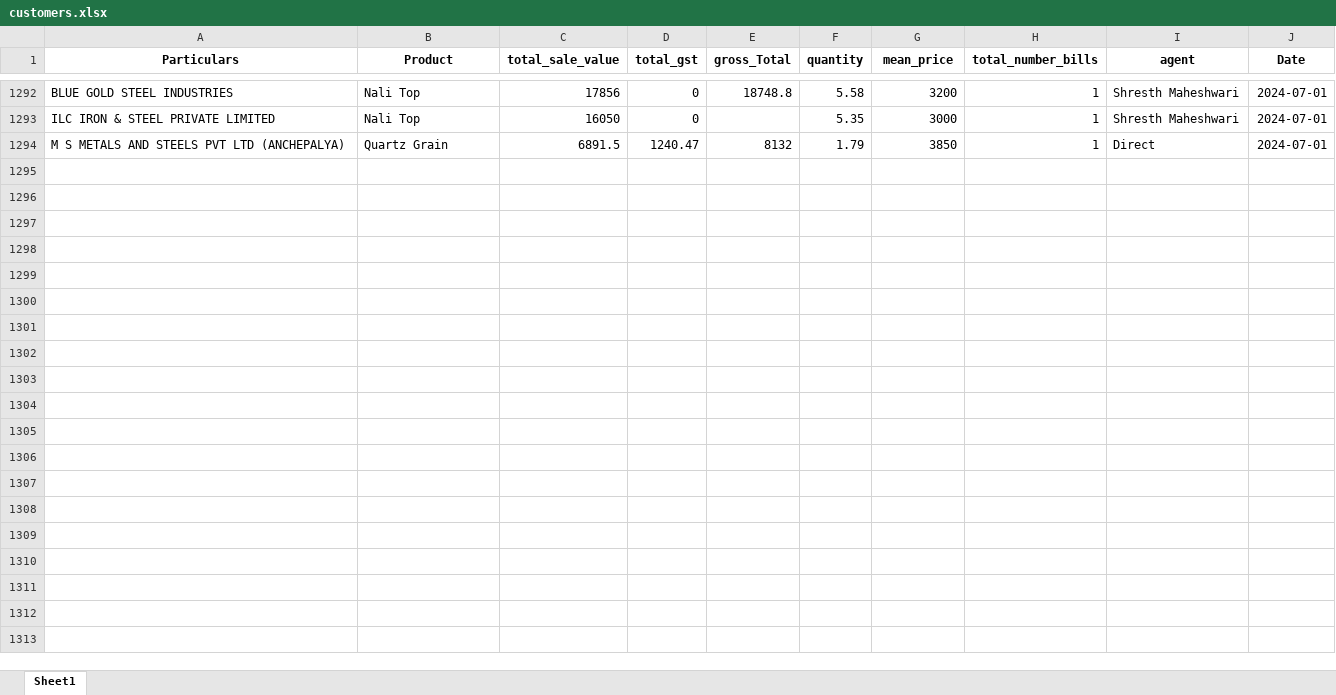
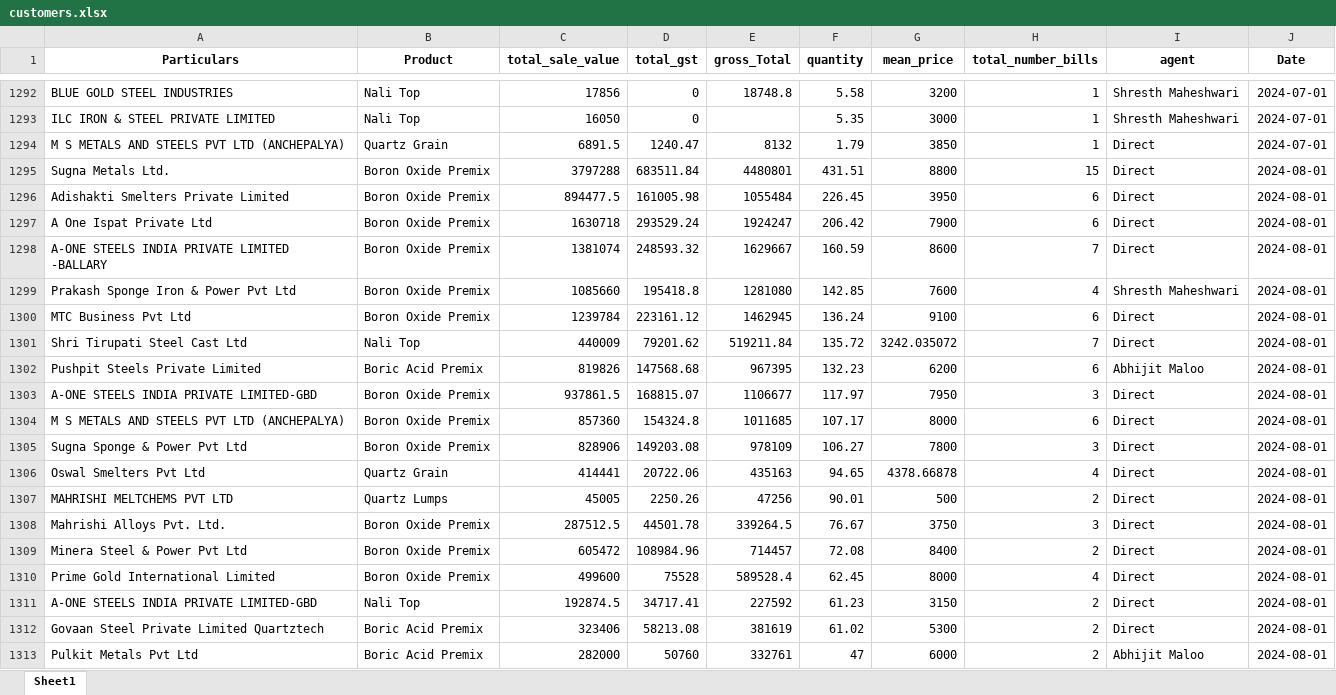
Before and after one commit to obhutara/SalesDashboard, an Excel workbook: src/customers.xlsx, sheet Sheet1, drawn as a sheet; only a part is shown, gaps mark what is left out; values as stored, in another font and other column widths than the file's, no borders; the diff covers the shown part only; the diff names each change by its address in the sheet, - before the commit and + after, or states it on an @@ line.

```diff
--- a/src/customers.xlsx (sheet Sheet1)
+++ b/src/customers.xlsx (sheet Sheet1)
+row 1295: Sugna Metals Ltd. | Boron Oxide Premix | 3797288 | 683511.84 | 4480801 | 431.51 | 8800 | 15 | Direct | 2024-08-01
+row 1296: Adishakti Smelters Private Limited | Boron Oxide Premix | 894477.5 | 161005.98 | 1055484 | 226.45 | 3950 | 6 | Direct | 2024-08-01
+row 1297: A One Ispat Private Ltd | Boron Oxide Premix | 1630718 | 293529.24 | 1924247 | 206.42 | 7900 | 6 | Direct | 2024-08-01
+row 1298: A-ONE STEELS INDIA PRIVATE LIMITED -BALLARY | Boron Oxide Premix | 1381074 | 248593.32 | 1629667 | 160.59 | 8600 | 7 | Direct | 2024-08-01
+row 1299: Prakash Sponge Iron & Power Pvt Ltd | Boron Oxide Premix | 1085660 | 195418.8 | 1281080 | 142.85 | 7600 | 4 | Shresth Maheshwari | 2024-08-01
+row 1300: MTC Business Pvt Ltd | Boron Oxide Premix | 1239784 | 223161.12 | 1462945 | 136.24 | 9100 | 6 | Direct | 2024-08-01
+row 1301: Shri Tirupati Steel Cast Ltd | Nali Top | 440009 | 79201.62 | 519211.84 | 135.72 | 3242.035072 | 7 | Direct | 2024-08-01
+row 1302: Pushpit Steels Private Limited | Boric Acid Premix | 819826 | 147568.68 | 967395 | 132.23 | 6200 | 6 | Abhijit Maloo | 2024-08-01
+row 1303: A-ONE STEELS INDIA PRIVATE LIMITED-GBD | Boron Oxide Premix | 937861.5 | 168815.07 | 1106677 | 117.97 | 7950 | 3 | Direct | 2024-08-01
+row 1304: M S METALS AND STEELS PVT LTD (ANCHEPALYA) | Boron Oxide Premix | 857360 | 154324.8 | 1011685 | 107.17 | 8000 | 6 | Direct | 2024-08-01
+row 1305: Sugna Sponge & Power Pvt Ltd | Boron Oxide Premix | 828906 | 149203.08 | 978109 | 106.27 | 7800 | 3 | Direct | 2024-08-01
+row 1306: Oswal Smelters Pvt Ltd | Quartz Grain | 414441 | 20722.06 | 435163 | 94.65 | 4378.66878 | 4 | Direct | 2024-08-01
+row 1307: MAHRISHI MELTCHEMS PVT LTD | Quartz Lumps | 45005 | 2250.26 | 47256 | 90.01 | 500 | 2 | Direct | 2024-08-01
+row 1308: Mahrishi Alloys Pvt. Ltd. | Boron Oxide Premix | 287512.5 | 44501.78 | 339264.5 | 76.67 | 3750 | 3 | Direct | 2024-08-01
+row 1309: Minera Steel & Power Pvt Ltd | Boron Oxide Premix | 605472 | 108984.96 | 714457 | 72.08 | 8400 | 2 | Direct | 2024-08-01
+row 1310: Prime Gold International Limited | Boron Oxide Premix | 499600 | 75528 | 589528.4 | 62.45 | 8000 | 4 | Direct | 2024-08-01
+row 1311: A-ONE STEELS INDIA PRIVATE LIMITED-GBD | Nali Top | 192874.5 | 34717.41 | 227592 | 61.23 | 3150 | 2 | Direct | 2024-08-01
+row 1312: Govaan Steel Private Limited Quartztech | Boric Acid Premix | 323406 | 58213.08 | 381619 | 61.02 | 5300 | 2 | Direct | 2024-08-01
+row 1313: Pulkit Metals Pvt Ltd | Boric Acid Premix | 282000 | 50760 | 332761 | 47 | 6000 | 2 | Abhijit Maloo | 2024-08-01
```
Also changed, not shown: 31 added rows and 9 edited cells elsewhere in this sheet, 1 other file.
